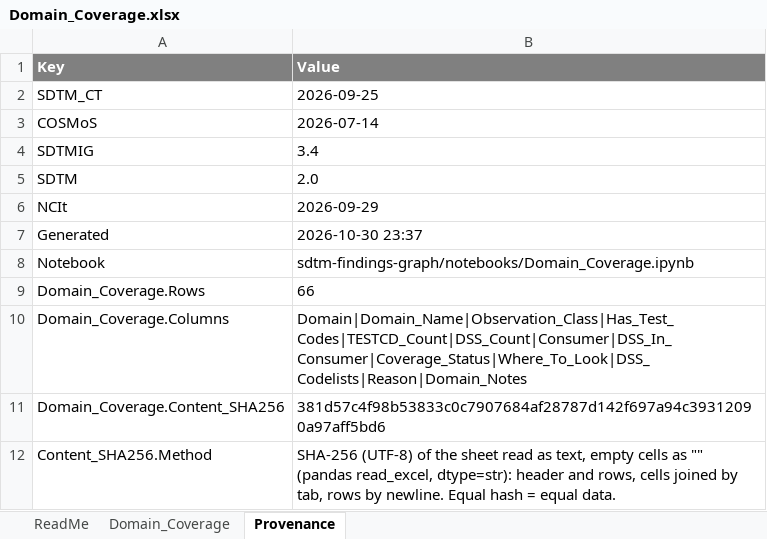
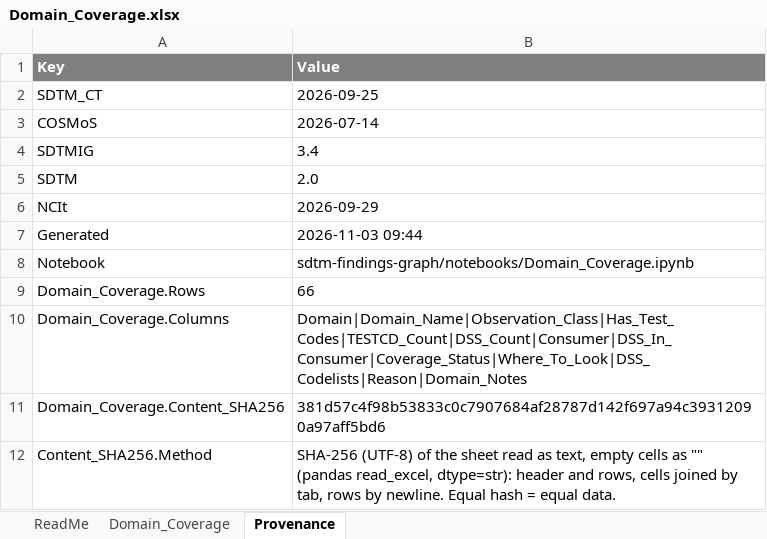
Before and after one commit to kerfors/cdisc-for-ai, an Excel workbook: sdtm-findings-graph/machine_actionable/Domain_Coverage.xlsx, sheet Provenance, drawn as a sheet; values as stored, in another font and other column widths than the file's, no borders; the diff names each change by its address in the sheet, - before the commit and + after, or states it on an @@ line.

```diff
--- a/sdtm-findings-graph/machine_actionable/Domain_Coverage.xlsx (sheet Provenance)
+++ b/sdtm-findings-graph/machine_actionable/Domain_Coverage.xlsx (sheet Provenance)
-B7 (Value): 2026-10-30 23:37
+B7 (Value): 2026-11-03 09:44
```
Also changed, not shown: sheet ReadMe, sdtm-findings-graph/machine_actionable/Immunogenicity_Findings.xlsx, sdtm-findings-graph/machine_actionable/Specimen_Findings.xlsx, 7 other files.
